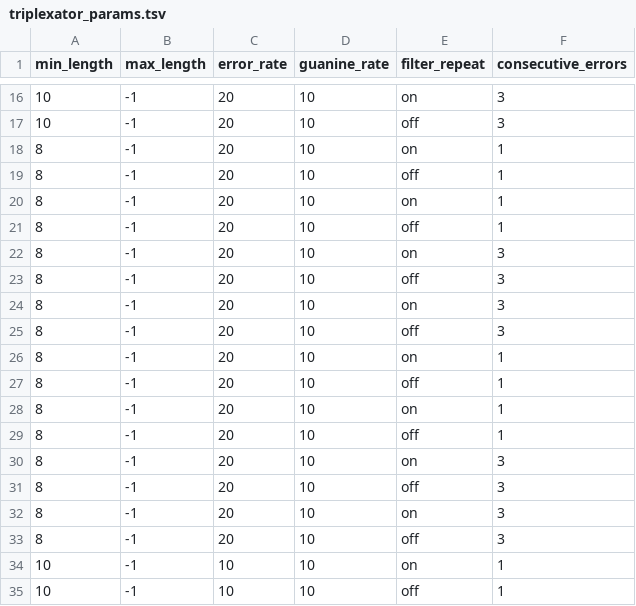
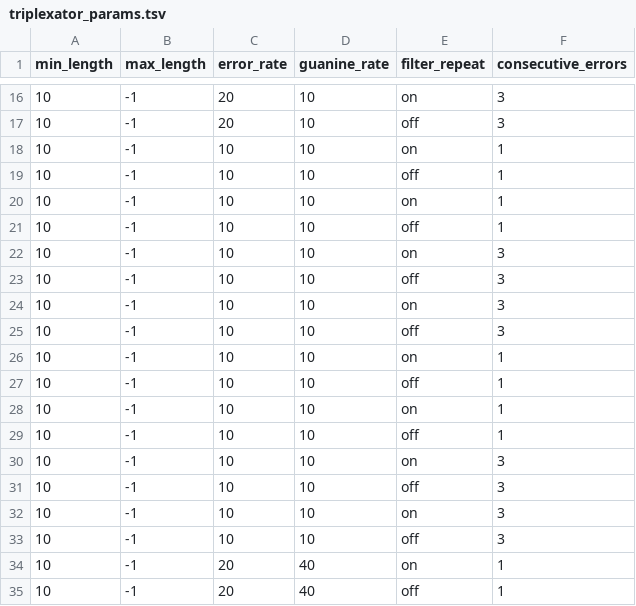
Before and after one commit to molinerisLab/3plex, a TSV file: manuscript_2023_analyses/dataset/v8_ChIRP_neg_rand/triplexator_params.tsv, drawn as a sheet; only a part is shown, gaps mark what is left out; the shorter side is filled out with more unchanged rows; the diff covers the shown part only.

```diff
--- a/manuscript_2023_analyses/dataset/v8_ChIRP_neg_rand/triplexator_params.tsv
+++ b/manuscript_2023_analyses/dataset/v8_ChIRP_neg_rand/triplexator_params.tsv
@@ -17,18 +17,2 @@ min_length	max_length	error_rate	guanine_rate	filter_repeat	consecutive_errors
 10	-1	20	10	off	3
-8	-1	20	10	on	1
-8	-1	20	10	off	1
-8	-1	20	10	on	1
-8	-1	20	10	off	1
-8	-1	20	10	on	3
-8	-1	20	10	off	3
-8	-1	20	10	on	3
-8	-1	20	10	off	3
-8	-1	20	10	on	1
-8	-1	20	10	off	1
-8	-1	20	10	on	1
-8	-1	20	10	off	1
-8	-1	20	10	on	3
-8	-1	20	10	off	3
-8	-1	20	10	on	3
-8	-1	20	10	off	3
 10	-1	10	10	on	1
```
Also changed, not shown: 16 removed rows elsewhere in this file, 16 other files.
